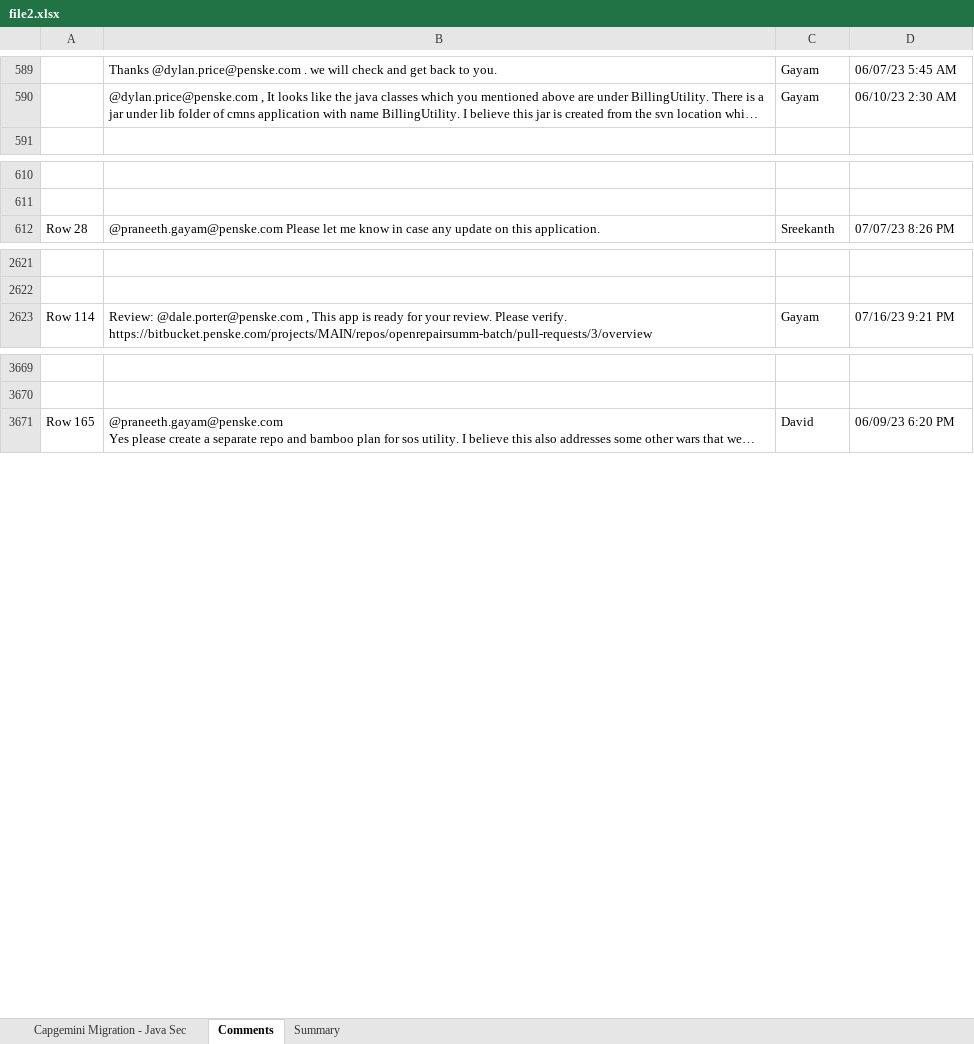
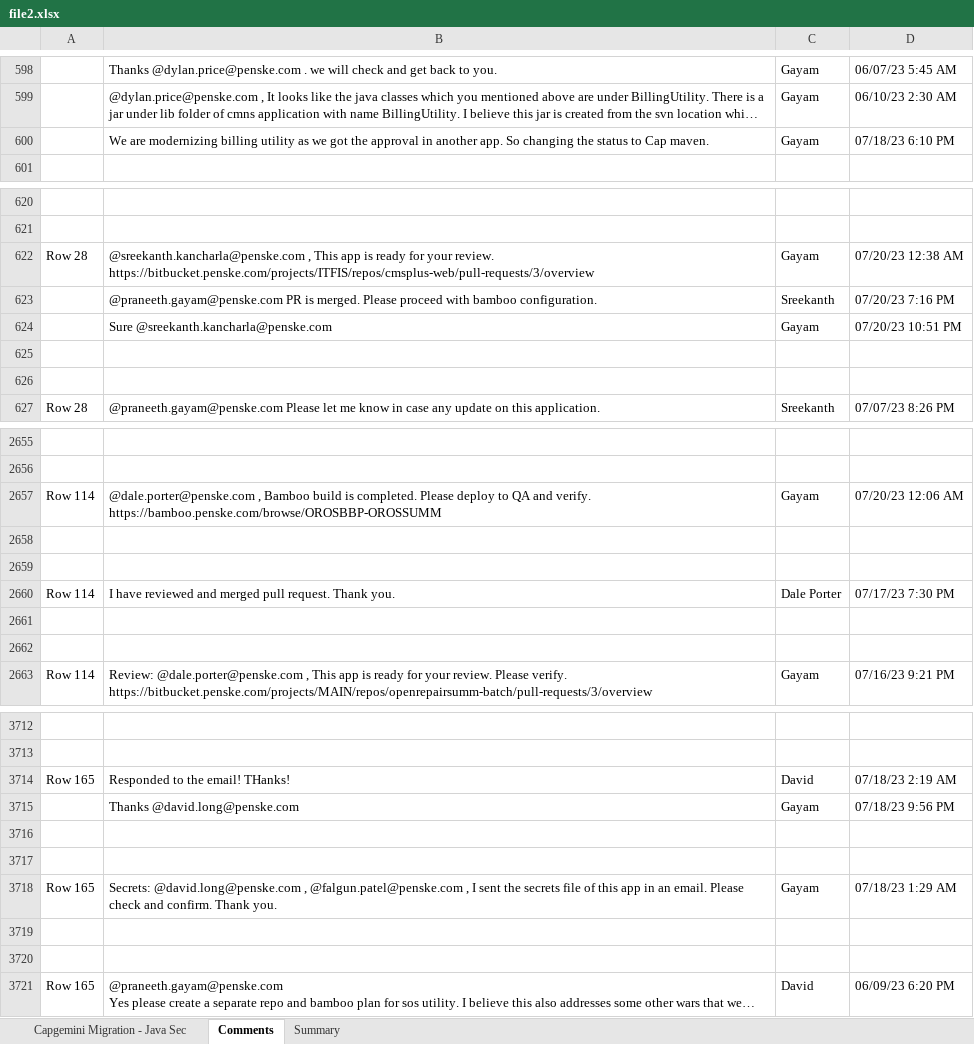
Before and after one commit to ri-bhatta/ExcelExtractor, an Excel workbook: file2.xlsx, sheet Comments, drawn as a sheet; only a part is shown, gaps mark what is left out; long unchanged cells end in …; values as stored, in another font and other column widths than the file's, no borders; ↵ is a line break in a cell; the diff covers the shown part only; the diff names each change by its address in the sheet, - before the commit and + after, or states it on an @@ line.

```diff
--- a/file2.xlsx (sheet Comments)
+++ b/file2.xlsx (sheet Comments)
+row 600:  | We are modernizing billing utility as we got the approval in another app. So changing the status to Cap maven. | Gayam | 07/18/23 6:10 PM
+row 622: Row 28 | @sreekanth.kancharla@penske.com , This app is ready for your review. ↵ https://bitbucket.penske.com/projects/ITFIS/repos/cmsplus-web/pull-requests/3/overview | Gayam | 07/20/23 12:38 AM
+row 623:  | @praneeth.gayam@penske.com PR is merged. Please proceed with bamboo configuration. | Sreekanth | 07/20/23 7:16 PM
+row 624:  | Sure @sreekanth.kancharla@penske.com | Gayam | 07/20/23 10:51 PM
+row 625: (empty)
+row 626: (empty)
+row 2657: Row 114 | @dale.porter@penske.com , Bamboo build is completed. Please deploy to QA and verify. ↵ https://bamboo.penske.com/browse/OROSBBP-OROSSUMM | Gayam | 07/20/23 12:06 AM
+row 2658: (empty)
+row 2659: (empty)
+row 2660: Row 114 | I have reviewed and merged pull request. Thank you. | Dale Porter | 07/17/23 7:30 PM
+row 2661: (empty)
+row 2662: (empty)
+row 3714: Row 165 | Responded to the email! THanks! | David | 07/18/23 2:19 AM
+row 3715:  | Thanks @david.long@penske.com | Gayam | 07/18/23 9:56 PM
+row 3716: (empty)
+row 3717: (empty)
+row 3718: Row 165 | Secrets: @david.long@penske.com , @falgun.patel@penske.com , I sent the secrets file of this app in an email. Please check and confirm. Thank you. | Gayam | 07/18/23 1:29 AM
+row 3719: (empty)
+row 3720: (empty)
```
Also changed, not shown: 47 added rows and 1 edited cell elsewhere in this sheet, sheet Capgemini Migration - Java Sec, sheet Summary, file1.xlsx.
